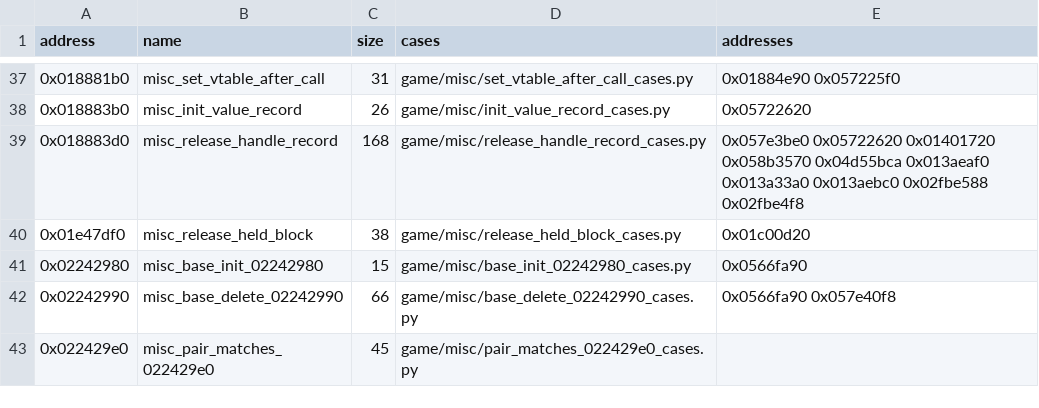
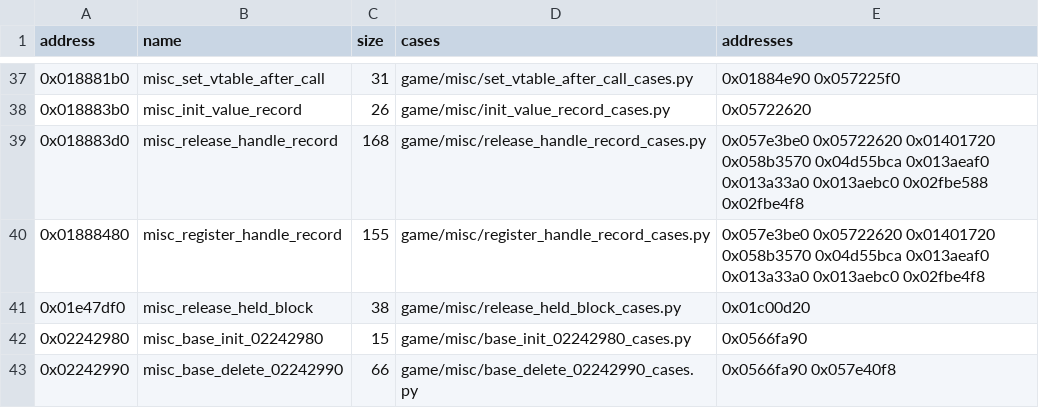
Before and after one commit to Jeffiest/Paleblood, a CSV file: game/auto/twin_exemplars.csv, drawn as a sheet; only a part is shown, gaps mark what is left out; the shorter side is filled out with more unchanged rows; the diff names each change by its address in the sheet, - before the commit and + after, or states it on an @@ line.

```diff
--- a/game/auto/twin_exemplars.csv
+++ b/game/auto/twin_exemplars.csv
+row 40: 0x01888480 | misc_register_handle_record | 155 | game/misc/register_handle_record_cases.py | 0x057e3be0 0x05722620 0x01401720 0x058b3570 0x04d55bca 0x013aeaf0 0x013a33a0 0x013aebc0 0x02fbe4f8
```
Also changed, not shown: 9 other files.
